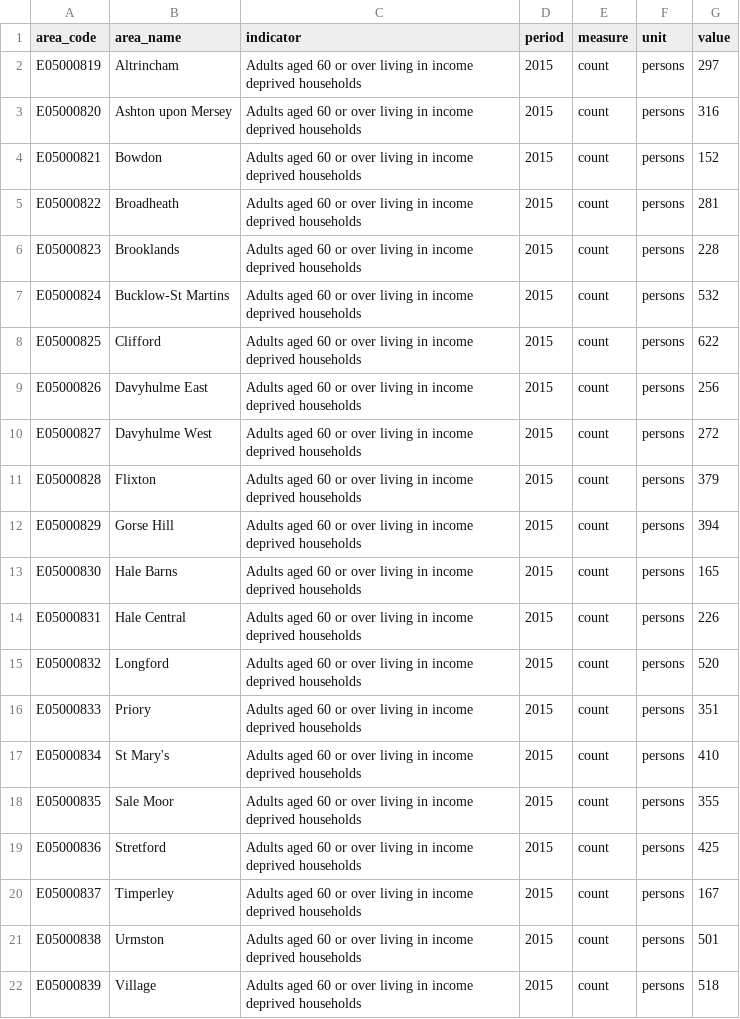
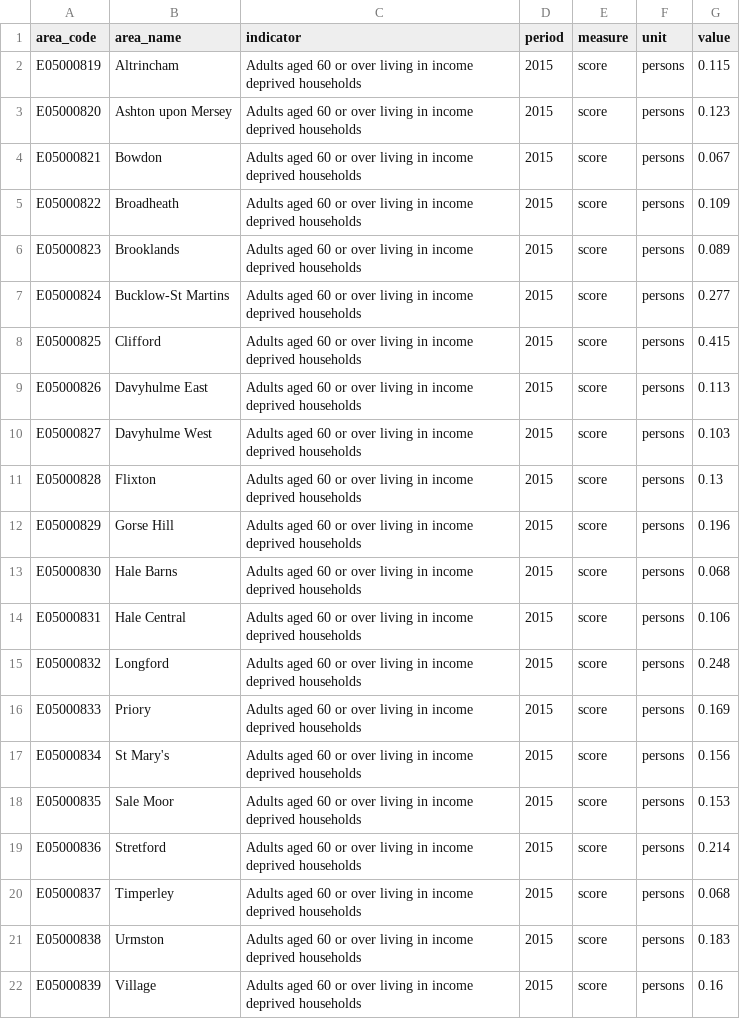
Before and after one commit to traffordDataLab/ward_data, a CSV file: deprivation/data/older_people_in_deprivation.csv, drawn as a sheet.

```diff
--- a/deprivation/data/older_people_in_deprivation.csv
+++ b/deprivation/data/older_people_in_deprivation.csv
@@ -1,22 +1,22 @@
 area_code,area_name,indicator,period,measure,unit,value
-E05000819,Altrincham,Adults aged 60 or over living in income deprived households,2015,count,persons,297
-E05000820,Ashton upon Mersey,Adults aged 60 or over living in income deprived households,2015,count,persons,316
-E05000821,Bowdon,Adults aged 60 or over living in income deprived households,2015,count,persons,152
-E05000822,Broadheath,Adults aged 60 or over living in income deprived households,2015,count,persons,281
-E05000823,Brooklands,Adults aged 60 or over living in income deprived households,2015,count,persons,228
-E05000824,Bucklow-St Martins,Adults aged 60 or over living in income deprived households,2015,count,persons,532
-E05000825,Clifford,Adults aged 60 or over living in income deprived households,2015,count,persons,622
-E05000826,Davyhulme East,Adults aged 60 or over living in income deprived households,2015,count,persons,256
-E05000827,Davyhulme West,Adults aged 60 or over living in income deprived households,2015,count,persons,272
-E05000828,Flixton,Adults aged 60 or over living in income deprived households,2015,count,persons,379
-E05000829,Gorse Hill,Adults aged 60 or over living in income deprived households,2015,count,persons,394
-E05000830,Hale Barns,Adults aged 60 or over living in income deprived households,2015,count,persons,165
-E05000831,Hale Central,Adults aged 60 or over living in income deprived households,2015,count,persons,226
-E05000832,Longford,Adults aged 60 or over living in income deprived households,2015,count,persons,520
-E05000833,Priory,Adults aged 60 or over living in income deprived households,2015,count,persons,351
-E05000834,St Mary's,Adults aged 60 or over living in income deprived households,2015,count,persons,410
-E05000835,Sale Moor,Adults aged 60 or over living in income deprived households,2015,count,persons,355
-E05000836,Stretford,Adults aged 60 or over living in income deprived households,2015,count,persons,425
-E05000837,Timperley,Adults aged 60 or over living in income deprived households,2015,count,persons,167
-E05000838,Urmston,Adults aged 60 or over living in income deprived households,2015,count,persons,501
-E05000839,Village,Adults aged 60 or over living in income deprived households,2015,count,persons,518
+E05000819,Altrincham,Adults aged 60 or over living in income deprived households,2015,score,persons,0.115
+E05000820,Ashton upon Mersey,Adults aged 60 or over living in income deprived households,2015,score,persons,0.123
+E05000821,Bowdon,Adults aged 60 or over living in income deprived households,2015,score,persons,0.067
+E05000822,Broadheath,Adults aged 60 or over living in income deprived households,2015,score,persons,0.109
+E05000823,Brooklands,Adults aged 60 or over living in income deprived households,2015,score,persons,0.089
+E05000824,Bucklow-St Martins,Adults aged 60 or over living in income deprived households,2015,score,persons,0.277
+E05000825,Clifford,Adults aged 60 or over living in income deprived households,2015,score,persons,0.415
+E05000826,Davyhulme East,Adults aged 60 or over living in income deprived households,2015,score,persons,0.113
+E05000827,Davyhulme West,Adults aged 60 or over living in income deprived households,2015,score,persons,0.103
+E05000828,Flixton,Adults aged 60 or over living in income deprived households,2015,score,persons,0.13
+E05000829,Gorse Hill,Adults aged 60 or over living in income deprived households,2015,score,persons,0.196
+E05000830,Hale Barns,Adults aged 60 or over living in income deprived households,2015,score,persons,0.068
+E05000831,Hale Central,Adults aged 60 or over living in income deprived households,2015,score,persons,0.106
+E05000832,Longford,Adults aged 60 or over living in income deprived households,2015,score,persons,0.248
+E05000833,Priory,Adults aged 60 or over living in income deprived households,2015,score,persons,0.169
+E05000834,St Mary's,Adults aged 60 or over living in income deprived households,2015,score,persons,0.156
+E05000835,Sale Moor,Adults aged 60 or over living in income deprived households,2015,score,persons,0.153
+E05000836,Stretford,Adults aged 60 or over living in income deprived households,2015,score,persons,0.214
+E05000837,Timperley,Adults aged 60 or over living in income deprived households,2015,score,persons,0.068
+E05000838,Urmston,Adults aged 60 or over living in income deprived households,2015,score,persons,0.183
+E05000839,Village,Adults aged 60 or over living in income deprived households,2015,score,persons,0.16
```
Also changed, not shown: deprivation/data/child_poverty.csv, 3 other files.
